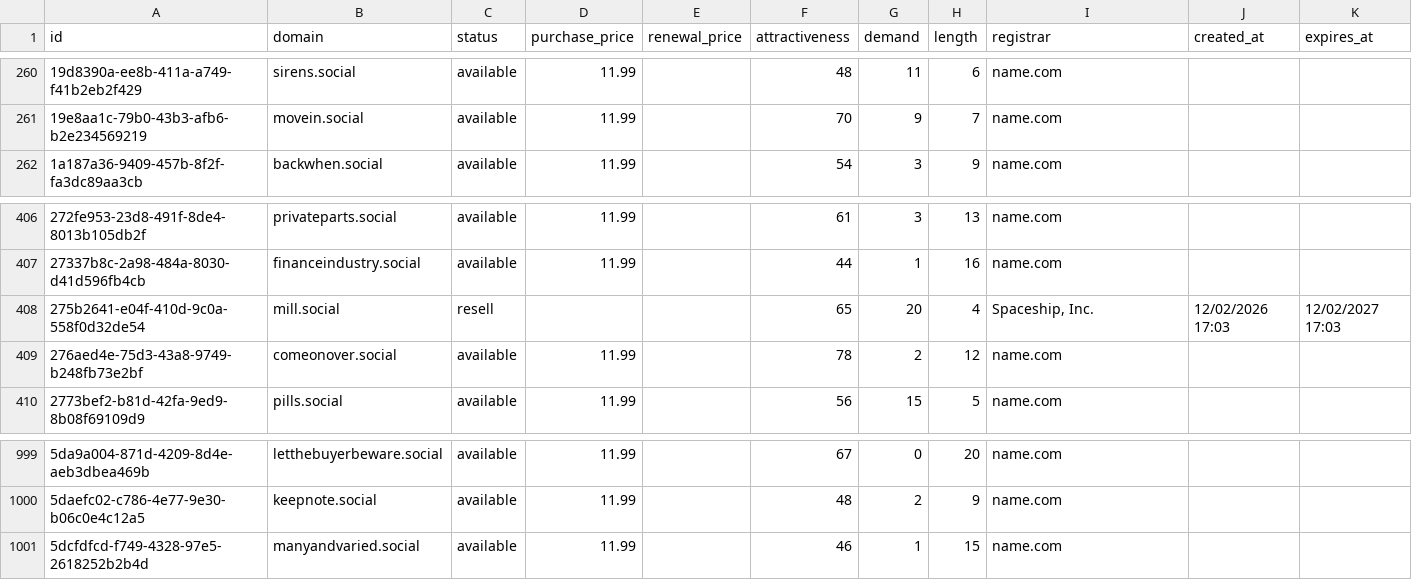
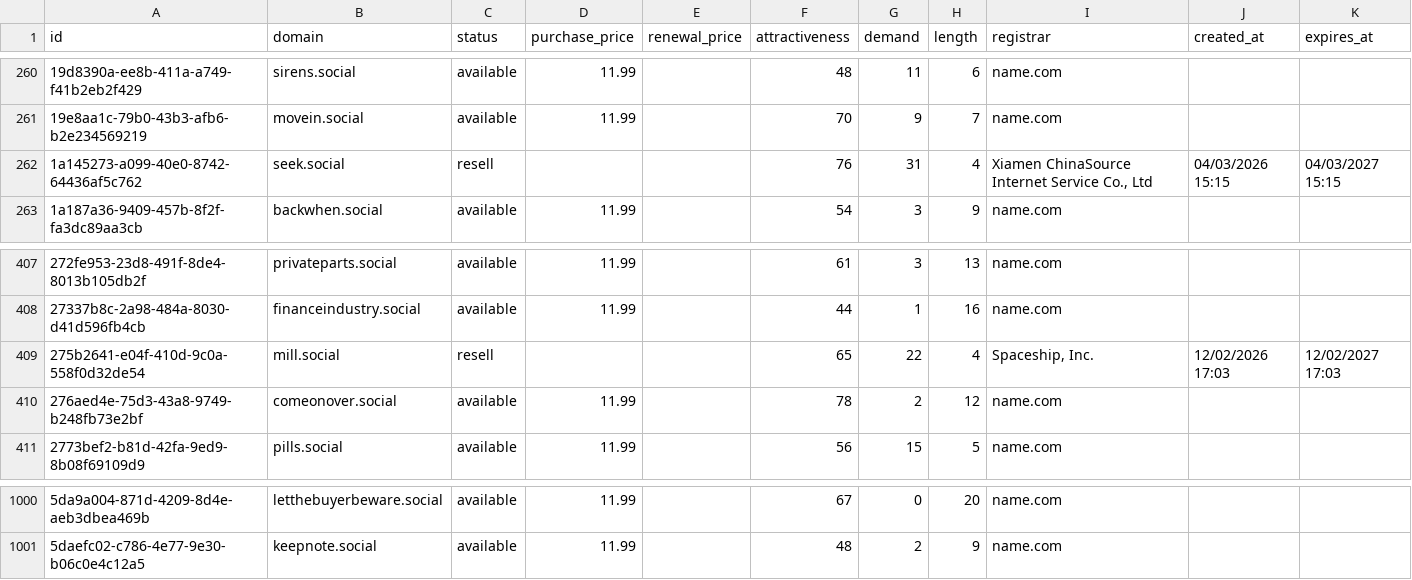
Before and after one commit to UniqueDomains/social-oneword-domains, a CSV file: social.csv, drawn as a sheet; only a part is shown, gaps mark what is left out.

Commit message:
Domains update

```diff
--- a/social.csv
+++ b/social.csv
@@ -261,2 +261,3 @@ id,domain,status,purchase_price,renewal_price,attractiveness,demand,length,regis
 19e8aa1c-79b0-43b3-afb6-b2e234569219,movein.social,available,11.99,,70,9,7,name.com,,
+1a145273-a099-40e0-8742-64436af5c762,seek.social,resell,,,76,31,4,"Xiamen ChinaSource Internet Service Co., Ltd",04/03/2026 15:15,04/03/2027 15:15
 1a187a36-9409-457b-8f2f-fa3dc89aa3cb,backwhen.social,available,11.99,,54,3,9,name.com,,
@@ -407,3 +408,3 @@ id,domain,status,purchase_price,renewal_price,attractiveness,demand,length,regis
 27337b8c-2a98-484a-8030-d41d596fb4cb,financeindustry.social,available,11.99,,44,1,16,name.com,,
-275b2641-e04f-410d-9c0a-558f0d32de54,mill.social,resell,,,65,20,4,"Spaceship, Inc.",12/02/2026 17:03,12/02/2027 17:03
+275b2641-e04f-410d-9c0a-558f0d32de54,mill.social,resell,,,65,22,4,"Spaceship, Inc.",12/02/2026 17:03,12/02/2027 17:03
 276aed4e-75d3-43a8-9749-b248fb73e2bf,comeonover.social,available,11.99,,78,2,12,name.com,,
@@ -1000,2 +1001 @@ id,domain,status,purchase_price,renewal_price,attractiveness,demand,length,regis
 5daefc02-c786-4e77-9e30-b06c0e4c12a5,keepnote.social,available,11.99,,48,2,9,name.com,,
-5dcfdfcd-f749-4328-97e5-2618252b2b4d,manyandvaried.social,available,11.99,,46,1,15,name.com,,
```
Also changed, not shown: 4 other files.
